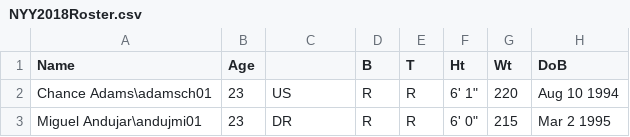
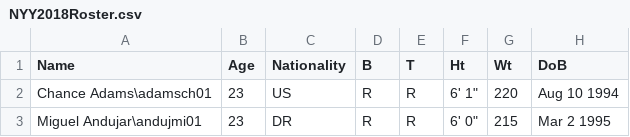
Before and after one commit to arvatia98/Midterm_DataBootcamp_Project, a CSV file: NYY2018Roster.csv, drawn as a sheet; only a part is shown; the diff names each change by its address in the sheet, - before the commit and + after, or states it on an @@ line.

```diff
--- a/NYY2018Roster.csv
+++ b/NYY2018Roster.csv
-C1: (empty)
+C1: Nationality
```
Also changed, not shown: NYY2018Batting.csv, NYY2018Pitching.csv.
